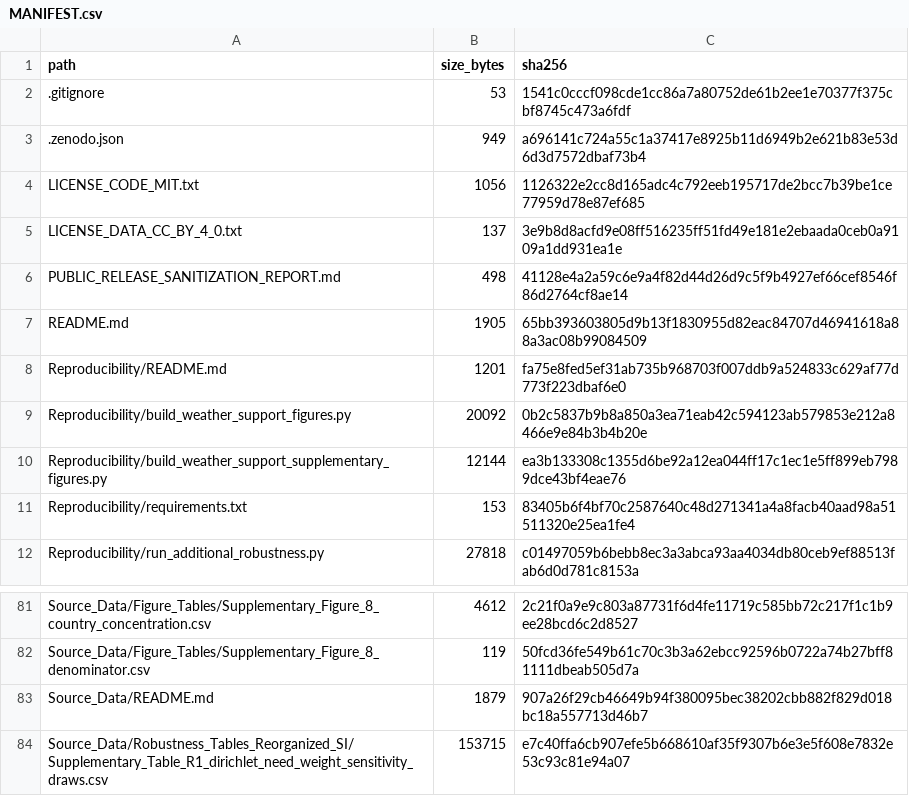
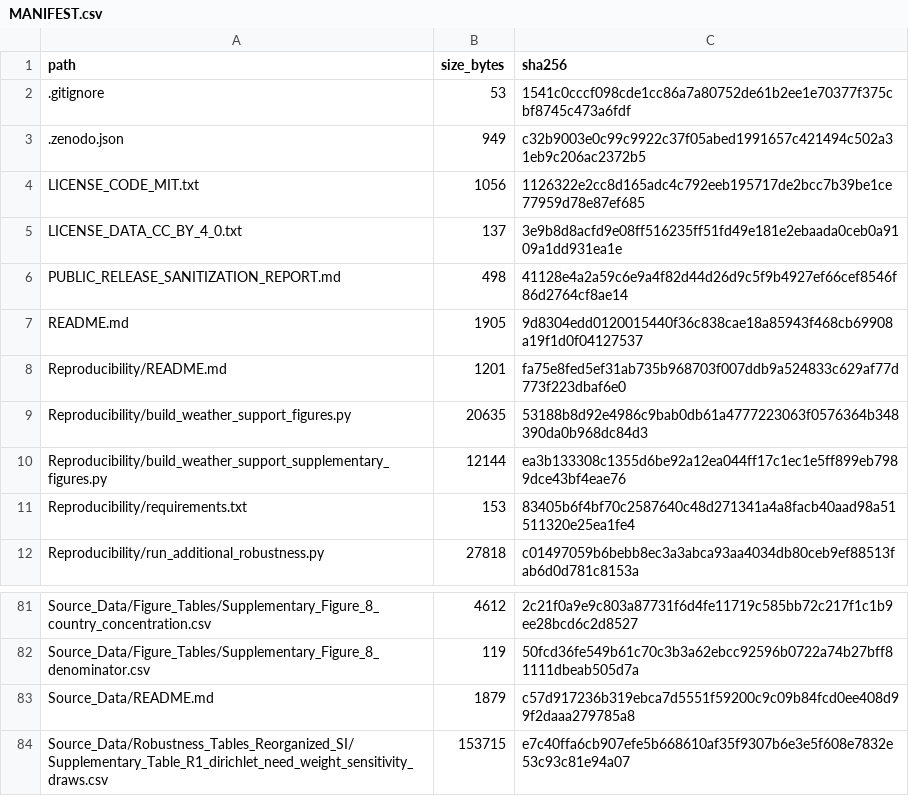
Before and after one commit to no838/urban-airspace-weather-support-data-code, a CSV file: MANIFEST.csv, drawn as a sheet; only a part is shown, gaps mark what is left out.

```diff
--- a/MANIFEST.csv
+++ b/MANIFEST.csv
@@ -2,3 +2,3 @@ path,size_bytes,sha256
 .gitignore,53,1541c0cccf098cde1cc86a7a80752de61b2ee1e70377f375cbf8745c473a6fdf
-.zenodo.json,949,a696141c724a55c1a37417e8925b11d6949b2e621b83e53d6d3d7572dbaf73b4
+.zenodo.json,949,c32b9003e0c99c9922c37f05abed1991657c421494c502a31eb9c206ac2372b5
 LICENSE_CODE_MIT.txt,1056,1126322e2cc8d165adc4c792eeb195717de2bcc7b39be1ce77959d78e87ef685
@@ -6,5 +6,5 @@ LICENSE_DATA_CC_BY_4_0.txt,137,3e9b8d8acfd9e08ff516235ff51fd49e181e2ebaada0ceb0a
 PUBLIC_RELEASE_SANITIZATION_REPORT.md,498,41128e4a2a59c6e9a4f82d44d26d9c5f9b4927ef66cef8546f86d2764cf8ae14
-README.md,1905,65bb393603805d9b13f1830955d82eac84707d46941618a88a3ac08b99084509
+README.md,1905,9d8304edd0120015440f36c838cae18a85943f468cb69908a19f1d0f04127537
 Reproducibility/README.md,1201,fa75e8fed5ef31ab735b968703f007ddb9a524833c629af77d773f223dbaf6e0
-Reproducibility/build_weather_support_figures.py,20092,0b2c5837b9b8a850a3ea71eab42c594123ab579853e212a8466e9e84b3b4b20e
+Reproducibility/build_weather_support_figures.py,20635,53188b8d92e4986c9bab0db61a4777223063f0576364b348390da0b968dc84d3
 Reproducibility/build_weather_support_supplementary_figures.py,12144,ea3b133308c1355d6be92a12ea044ff17c1ec1e5ff899eb7989dce43bf4eae76
@@ -82,3 +82,3 @@ Source_Data/Figure_Tables/Supplementary_Figure_8_country_concentration.csv,4612,
 Source_Data/Figure_Tables/Supplementary_Figure_8_denominator.csv,119,50fcd36fe549b61c70c3b3a62ebcc92596b0722a74b27bff81111dbeab505d7a
-Source_Data/README.md,1879,907a26f29cb46649b94f380095bec38202cbb882f829d018bc18a557713d46b7
+Source_Data/README.md,1879,c57d917236b319ebca7d5551f59200c9c09b84fcd0ee408d99f2daaa279785a8
 Source_Data/Robustness_Tables_Reorganized_SI/Supplementary_Table_R1_dirichlet_need_weight_sensitivity_draws.csv,153715,e7c40ffa6cb907efe5b668610af35f9307b6e3e5f608e7832e53c93c81e94a07
```
Also changed, not shown: 7 other files.
